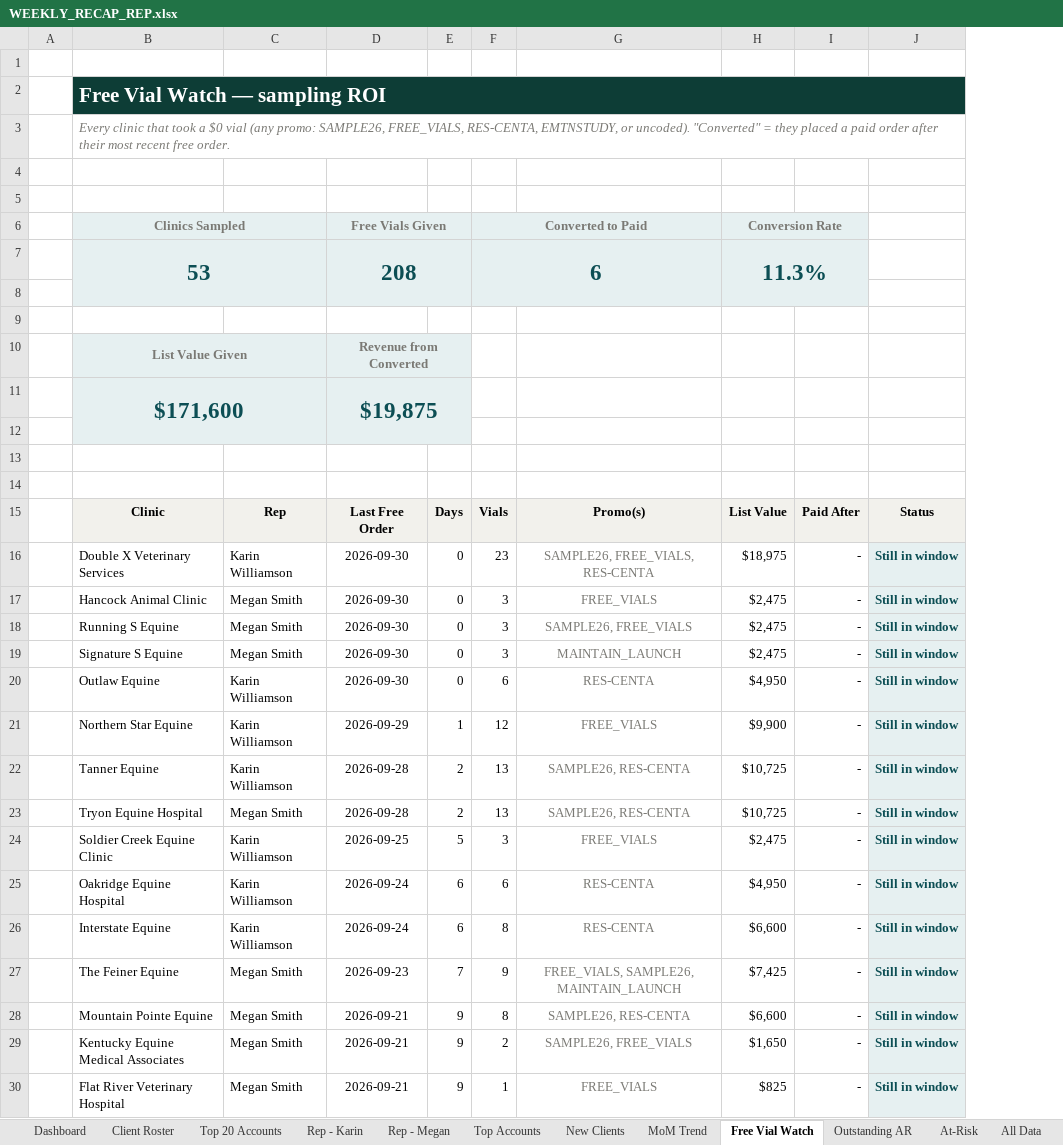
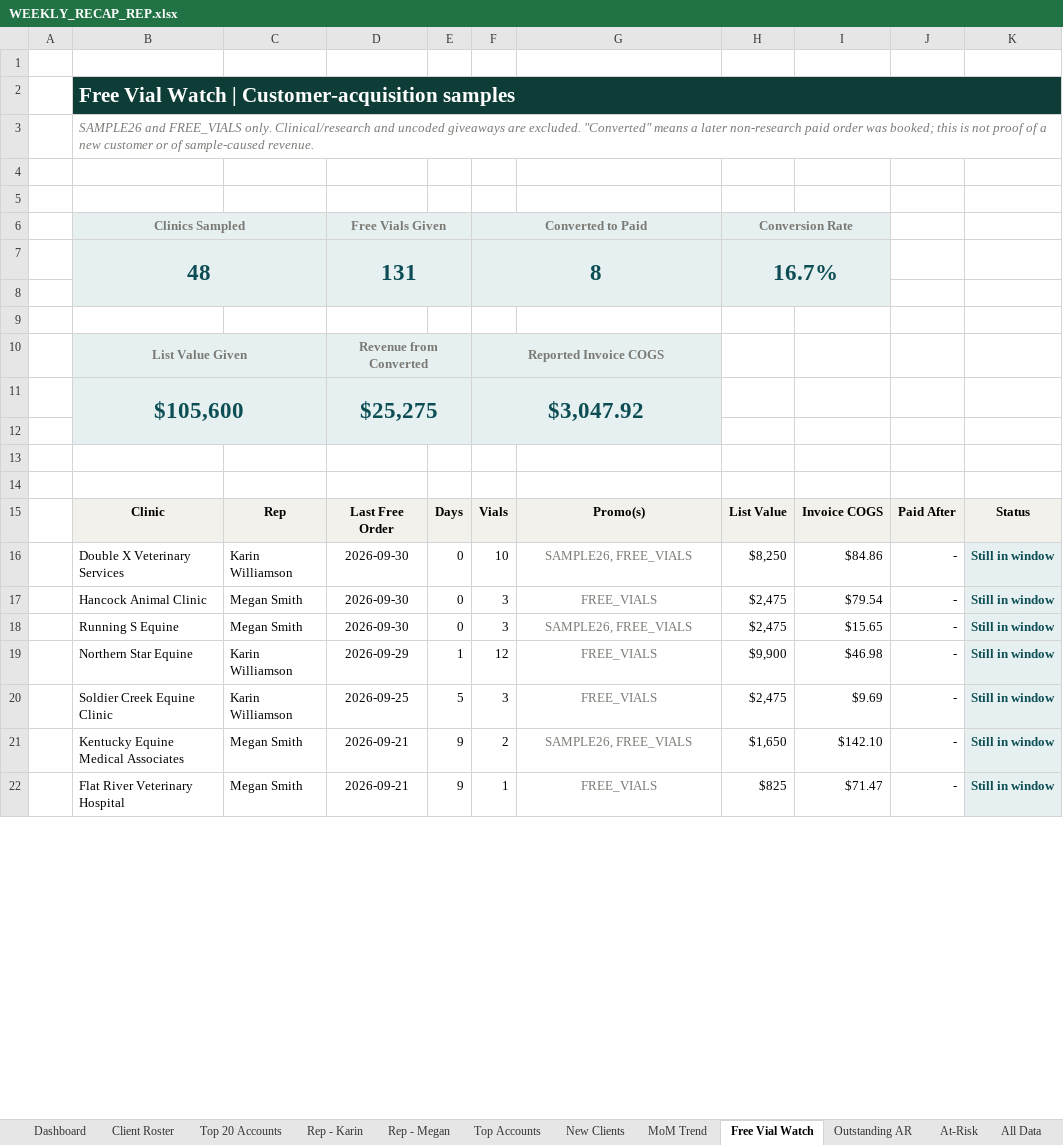
Before and after one commit to heather-equine/EPL-Sales-Hub, an Excel workbook: activity/WEEKLY_RECAP_REP.xlsx, sheet Free Vial Watch, drawn as a sheet; only a part is shown; values as stored, in another font and other column widths than the file's, no borders; removed rows and columns are numbered as before the commit, all else as after; the diff covers the shown part only; the diff names each change by its address in the sheet, - before the commit and + after, or states it on an @@ line.

Commit message:
Standard recap: acquisition-only Free Vial Watch with invoice COGS and calculated totals

```diff
--- a/activity/WEEKLY_RECAP_REP.xlsx (sheet Free Vial Watch)
+++ b/activity/WEEKLY_RECAP_REP.xlsx (sheet Free Vial Watch)
+column I, rows 15-22: Invoice COGS | $84.86 | $79.54 | $15.65 | $46.98 | $9.69 | $142.10 | $71.47
-B2: Free Vial Watch — sampling ROI
+B2: Free Vial Watch | Customer-acquisition samples
-B3: Every clinic that took a $0 vial (any promo: SAMPLE26, FREE_VIALS, RES-CENTA, EMTNSTUDY, or uncoded). "Converted" = they placed a paid order after their most recent free order.
+B3: SAMPLE26 and FREE_VIALS only. Clinical/research and uncoded giveaways are excluded. "Converted" means a later non-research paid order was booked; this is not proof of a new customer or of sample-caused revenue.
-H6:I6 merged
+H6:I6 merged
-J6 fill: #E6F0F1
+J6 fill: none
-row 7:  | 53 |  | 208 |  | 6 |  | 11.3%
+row 7:  | 48 |  | 131 |  | 8 |  | 16.7%
-J8 fill: #E6F0F1
+J8 fill: none
-F10: (empty)
+F10: Reported Invoice COGS
-F10:G10 fill: none
+F10:G10 fill: #E6F0F1
+F10:G10 merged
-row 11:  | $171,600 |  | $19,875
+row 11:  | $105,600 |  | $25,275 |  | $3,047.92
-F12:G12 fill: none
+F12:G12 fill: #E6F0F1
-F16: 23
+F16: 10
-G16: SAMPLE26, FREE_VIALS, RES-CENTA
+G16: SAMPLE26, FREE_VIALS
-H16: $18,975
+H16: $8,250
-row 19:  | Signature S Equine | Megan Smith | 2026-09-30 | 0 | 3 | MAINTAIN_LAUNCH | $2,475 | - | Still in window
-row 20:  | Outlaw Equine | Karin Williamson | 2026-09-30 | 0 | 6 | RES-CENTA | $4,950 | - | Still in window
-row 22:  | Tanner Equine | Karin Williamson | 2026-09-28 | 2 | 13 | SAMPLE26, RES-CENTA | $10,725 | - | Still in window
-row 23:  | Tryon Equine Hospital | Megan Smith | 2026-09-28 | 2 | 13 | SAMPLE26, RES-CENTA | $10,725 | - | Still in window
-row 25:  | Oakridge Equine Hospital | Karin Williamson | 2026-09-24 | 6 | 6 | RES-CENTA | $4,950 | - | Still in window
-row 26:  | Interstate Equine | Karin Williamson | 2026-09-24 | 6 | 8 | RES-CENTA | $6,600 | - | Still in window
-row 27:  | The Feiner Equine | Megan Smith | 2026-09-23 | 7 | 9 | FREE_VIALS, SAMPLE26, MAINTAIN_LAUNCH | $7,425 | - | Still in window
-row 28:  | Mountain Pointe Equine | Megan Smith | 2026-09-21 | 9 | 8 | SAMPLE26, RES-CENTA | $6,600 | - | Still in window
```
Also changed, not shown: 79 added rows, 1 removed row, 4 edited cells and cell formats elsewhere in this sheet.
